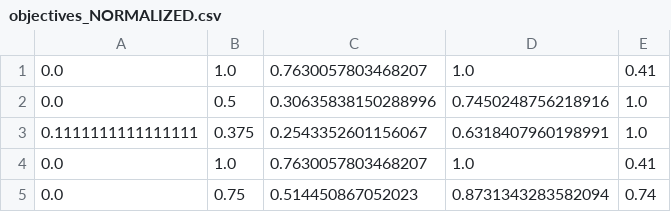
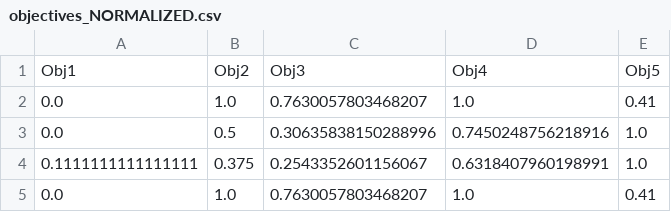
Before and after one commit to RoozbehH/Harmony, a CSV file: Elias/objectives_NORMALIZED.csv, drawn as a sheet; only a part is shown; the shorter side is filled out with more unchanged rows.

Commit message:
Add files via upload

```diff
--- a/Elias/objectives_NORMALIZED.csv
+++ b/Elias/objectives_NORMALIZED.csv
@@ -1 +1,2 @@
+Obj1,Obj2,Obj3,Obj4,Obj5
 0.0,1.0,0.7630057803468207,1.0,0.41
```
